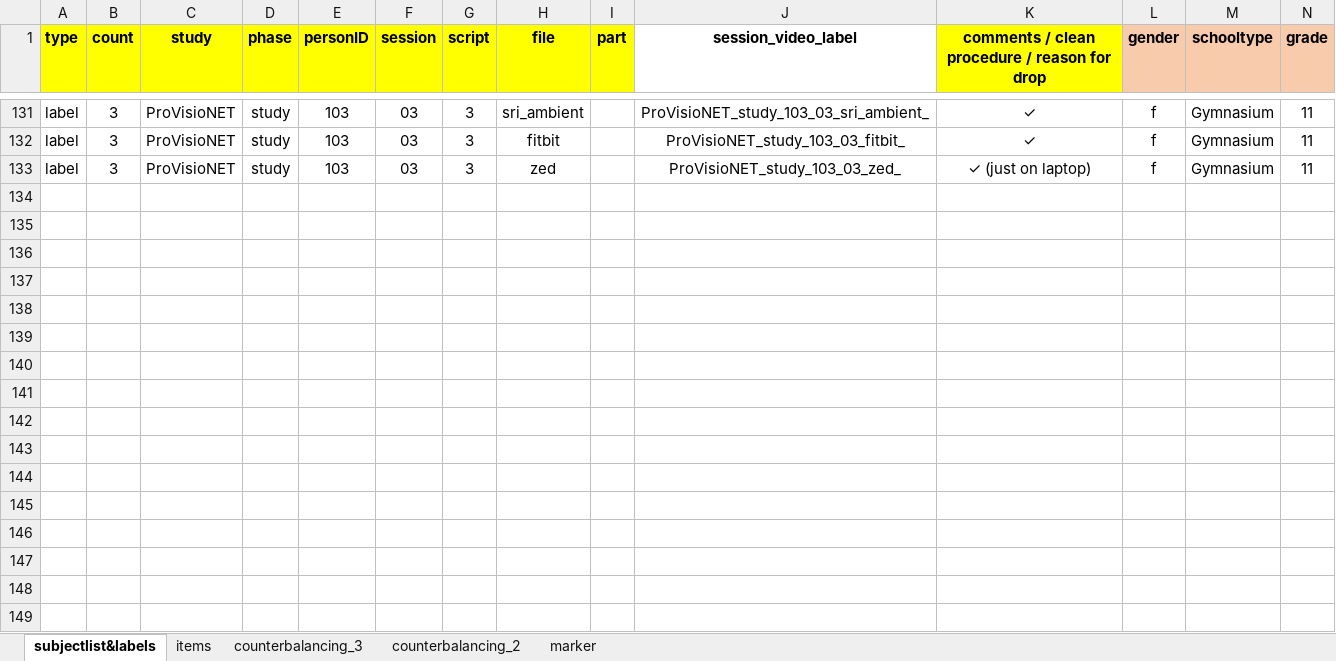
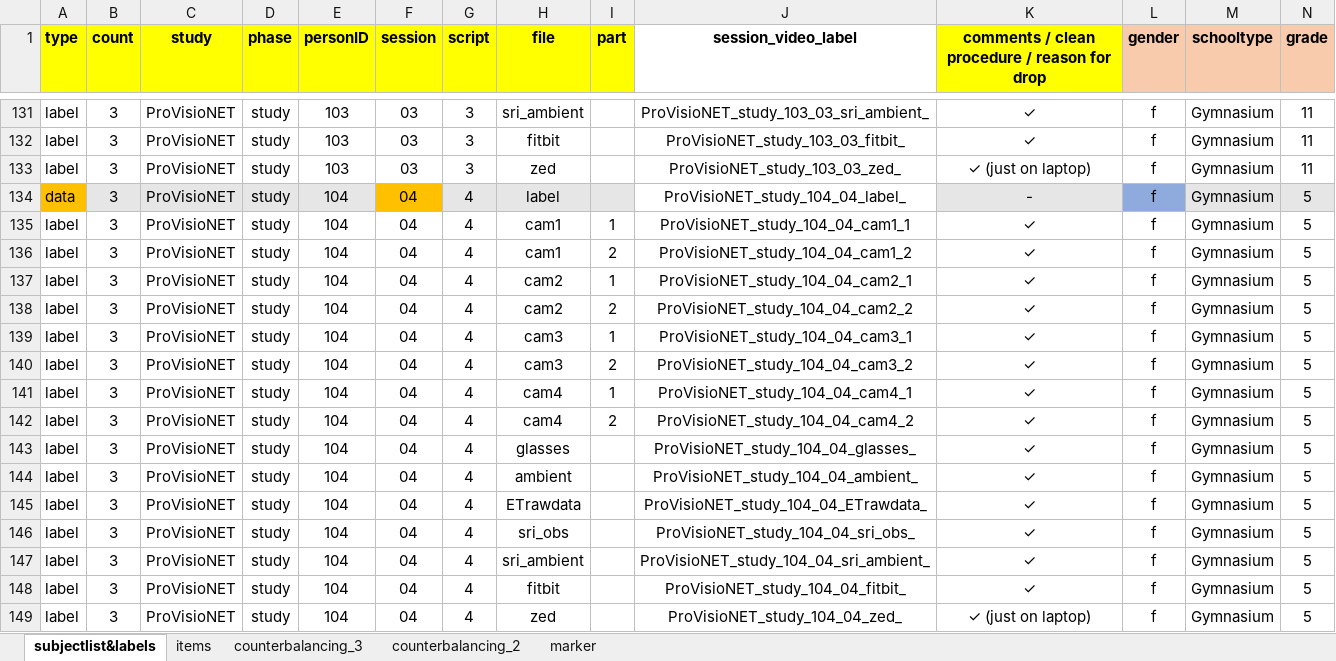
Before and after one commit to ginaamri/Mandy-PhD, an Excel workbook: 01_studies/01_Laborstudie ProVisioNET/2021_ProVisioNET_subject_labellist.xlsx, sheet subjectlist&labels, drawn as a sheet; only a part is shown, gaps mark what is left out; values as stored, in another font and other column widths than the file's, no borders; rows hold the shown columns only; the diff names each change by its address in the sheet, - before the commit and + after, or states it on an @@ line.

Commit message:
Update 2021_ProVisioNET_subject_labellist.xlsx

```diff
--- a/01_studies/01_Laborstudie ProVisioNET/2021_ProVisioNET_subject_labellist.xlsx (sheet subjectlist&labels)
+++ b/01_studies/01_Laborstudie ProVisioNET/2021_ProVisioNET_subject_labellist.xlsx (sheet subjectlist&labels)
+row 134: data | 3 | ProVisioNET | study | 104 | 04 | 4 | label |  | ProVisioNET_study_104_04_label_ | - | f | Gymnasium | 5
+row 135: label | 3 | ProVisioNET | study | 104 | 04 | 4 | cam1 | 1 | ProVisioNET_study_104_04_cam1_1 | ✓ | f | Gymnasium | 5
+row 136: label | 3 | ProVisioNET | study | 104 | 04 | 4 | cam1 | 2 | ProVisioNET_study_104_04_cam1_2 | ✓ | f | Gymnasium | 5
+row 137: label | 3 | ProVisioNET | study | 104 | 04 | 4 | cam2 | 1 | ProVisioNET_study_104_04_cam2_1 | ✓ | f | Gymnasium | 5
+row 138: label | 3 | ProVisioNET | study | 104 | 04 | 4 | cam2 | 2 | ProVisioNET_study_104_04_cam2_2 | ✓ | f | Gymnasium | 5
+row 139: label | 3 | ProVisioNET | study | 104 | 04 | 4 | cam3 | 1 | ProVisioNET_study_104_04_cam3_1 | ✓ | f | Gymnasium | 5
+row 140: label | 3 | ProVisioNET | study | 104 | 04 | 4 | cam3 | 2 | ProVisioNET_study_104_04_cam3_2 | ✓ | f | Gymnasium | 5
+row 141: label | 3 | ProVisioNET | study | 104 | 04 | 4 | cam4 | 1 | ProVisioNET_study_104_04_cam4_1 | ✓ | f | Gymnasium | 5
+row 142: label | 3 | ProVisioNET | study | 104 | 04 | 4 | cam4 | 2 | ProVisioNET_study_104_04_cam4_2 | ✓ | f | Gymnasium | 5
+row 143: label | 3 | ProVisioNET | study | 104 | 04 | 4 | glasses |  | ProVisioNET_study_104_04_glasses_ | ✓ | f | Gymnasium | 5
+row 144: label | 3 | ProVisioNET | study | 104 | 04 | 4 | ambient |  | ProVisioNET_study_104_04_ambient_ | ✓ | f | Gymnasium | 5
+row 145: label | 3 | ProVisioNET | study | 104 | 04 | 4 | ETrawdata |  | ProVisioNET_study_104_04_ETrawdata_ | ✓ | f | Gymnasium | 5
+row 146: label | 3 | ProVisioNET | study | 104 | 04 | 4 | sri_obs |  | ProVisioNET_study_104_04_sri_obs_ | ✓ | f | Gymnasium | 5
+row 147: label | 3 | ProVisioNET | study | 104 | 04 | 4 | sri_ambient |  | ProVisioNET_study_104_04_sri_ambient_ | ✓ | f | Gymnasium | 5
+row 148: label | 3 | ProVisioNET | study | 104 | 04 | 4 | fitbit |  | ProVisioNET_study_104_04_fitbit_ | ✓ | f | Gymnasium | 5
+row 149: label | 3 | ProVisioNET | study | 104 | 04 | 4 | zed |  | ProVisioNET_study_104_04_zed_ | ✓ (just on laptop) | f | Gymnasium | 5
```
